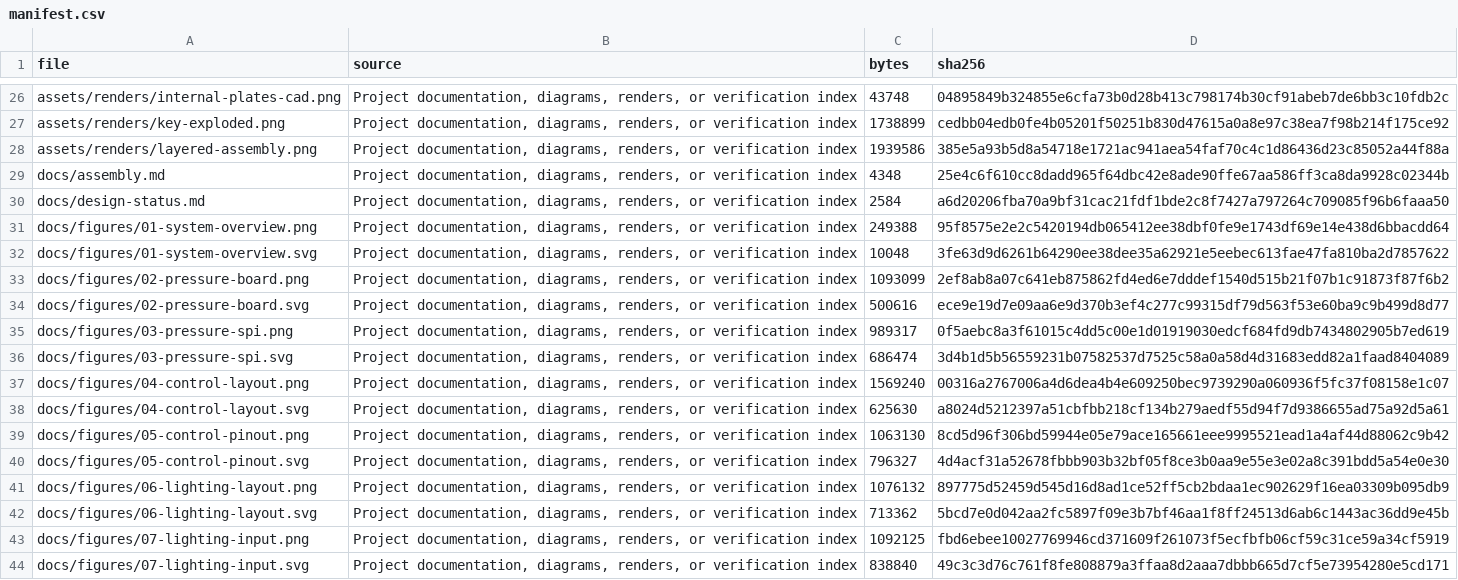
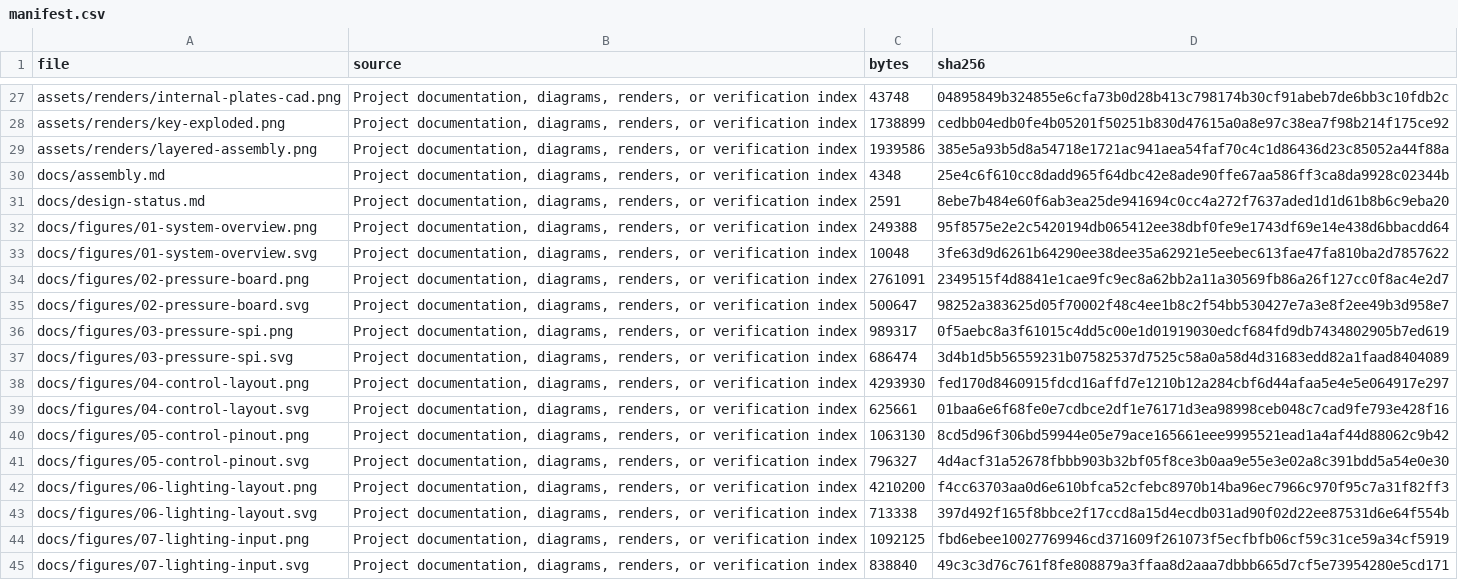
Before and after one commit to xuanxly/fpga-piano-Chuyun, a CSV file: verification/manifest.csv, drawn as a sheet; only a part is shown, gaps mark what is left out; the diff covers the shown part only.

```diff
--- a/verification/manifest.csv
+++ b/verification/manifest.csv
@@ -29,15 +30,15 @@ assets/renders/layered-assembly.png,"Project documentation, diagrams, renders, o
 docs/assembly.md,"Project documentation, diagrams, renders, or verification index",4348,25e4c6f610cc8dadd965f64dbc42e8ade90ffe67aa586ff3ca8da9928c02344b
-docs/design-status.md,"Project documentation, diagrams, renders, or verification index",2584,a6d20206fba70a9bf31cac21fdf1bde2c8f7427a797264c709085f96b6faaa50
+docs/design-status.md,"Project documentation, diagrams, renders, or verification index",2591,8ebe7b484e60f6ab3ea25de941694c0cc4a272f7637aded1d1d61b8b6c9eba20
 docs/figures/01-system-overview.png,"Project documentation, diagrams, renders, or verification index",249388,95f8575e2e2c5420194db065412ee38dbf0fe9e1743df69e14e438d6bbacdd64
 docs/figures/01-system-overview.svg,"Project documentation, diagrams, renders, or verification index",10048,3fe63d9d6261b64290ee38dee35a62921e5eebec613fae47fa810ba2d7857622
-docs/figures/02-pressure-board.png,"Project documentation, diagrams, renders, or verification index",1093099,2ef8ab8a07c641eb875862fd4ed6e7dddef1540d515b21f07b1c91873f87f6b2
-docs/figures/02-pressure-board.svg,"Project documentation, diagrams, renders, or verification index",500616,ece9e19d7e09aa6e9d370b3ef4c277c99315df79d563f53e60ba9c9b499d8d77
+docs/figures/02-pressure-board.png,"Project documentation, diagrams, renders, or verification index",2761091,2349515f4d8841e1cae9fc9ec8a62bb2a11a30569fb86a26f127cc0f8ac4e2d7
+docs/figures/02-pressure-board.svg,"Project documentation, diagrams, renders, or verification index",500647,98252a383625d05f70002f48c4ee1b8c2f54bb530427e7a3e8f2ee49b3d958e7
 docs/figures/03-pressure-spi.png,"Project documentation, diagrams, renders, or verification index",989317,0f5aebc8a3f61015c4dd5c00e1d01919030edcf684fd9db7434802905b7ed619
 docs/figures/03-pressure-spi.svg,"Project documentation, diagrams, renders, or verification index",686474,3d4b1d5b56559231b07582537d7525c58a0a58d4d31683edd82a1faad8404089
-docs/figures/04-control-layout.png,"Project documentation, diagrams, renders, or verification index",1569240,00316a2767006a4d6dea4b4e609250bec9739290a060936f5fc37f08158e1c07
-docs/figures/04-control-layout.svg,"Project documentation, diagrams, renders, or verification index",625630,a8024d5212397a51cbfbb218cf134b279aedf55d94f7d9386655ad75a92d5a61
+docs/figures/04-control-layout.png,"Project documentation, diagrams, renders, or verification index",4293930,fed170d8460915fdcd16affd7e1210b12a284cbf6d44afaa5e4e5e064917e297
+docs/figures/04-control-layout.svg,"Project documentation, diagrams, renders, or verification index",625661,01baa6e6f68fe0e7cdbce2df1e76171d3ea98998ceb048c7cad9fe793e428f16
 docs/figures/05-control-pinout.png,"Project documentation, diagrams, renders, or verification index",1063130,8cd5d96f306bd59944e05e79ace165661eee9995521ead1a4af44d88062c9b42
 docs/figures/05-control-pinout.svg,"Project documentation, diagrams, renders, or verification index",796327,4d4acf31a52678fbbb903b32bf05f8ce3b0aa9e55e3e02a8c391bdd5a54e0e30
-docs/figures/06-lighting-layout.png,"Project documentation, diagrams, renders, or verification index",1076132,897775d52459d545d16d8ad1ce52ff5cb2bdaa1ec902629f16ea03309b095db9
-docs/figures/06-lighting-layout.svg,"Project documentation, diagrams, renders, or verification index",713362,5bcd7e0d042aa2fc5897f09e3b7bf46aa1f8ff24513d6ab6c1443ac36dd9e45b
+docs/figures/06-lighting-layout.png,"Project documentation, diagrams, renders, or verification index",4210200,f4cc63703aa0d6e610bfca52cfebc8970b14ba96ec7966c970f95c7a31f82ff3
+docs/figures/06-lighting-layout.svg,"Project documentation, diagrams, renders, or verification index",713338,397d492f165f8bbce2f17ccd8a15d4ecdb031ad90f02d22ee87531d6e64f554b
 docs/figures/07-lighting-input.png,"Project documentation, diagrams, renders, or verification index",1092125,fbd6ebee10027769946cd371609f261073f5ecfbfb06cf59c31ce59a34cf5919
```
Also changed, not shown: 7 added rows and 9 edited cells elsewhere in this file, 18 other files.
